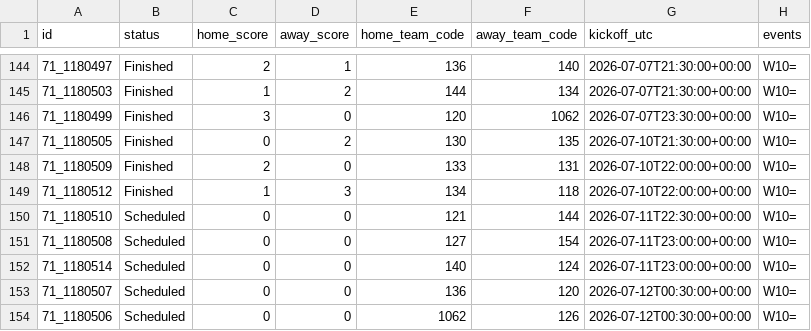
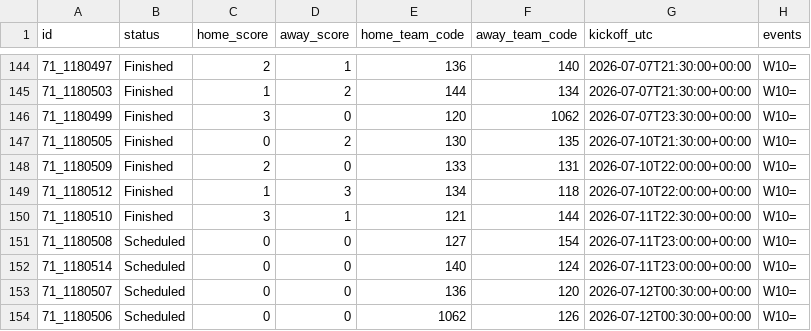
Before and after one commit to mickurt/Soccer2026, a CSV file: bsa_update.csv, drawn as a sheet; only a part is shown, gaps mark what is left out; the diff names each change by its address in the sheet, - before the commit and + after, or states it on an @@ line.

```diff
--- a/bsa_update.csv
+++ b/bsa_update.csv
-B150 (status): Scheduled
+B150 (status): Finished
-C150 (home_score): 0
+C150 (home_score): 3
-D150 (away_score): 0
+D150 (away_score): 1
```
